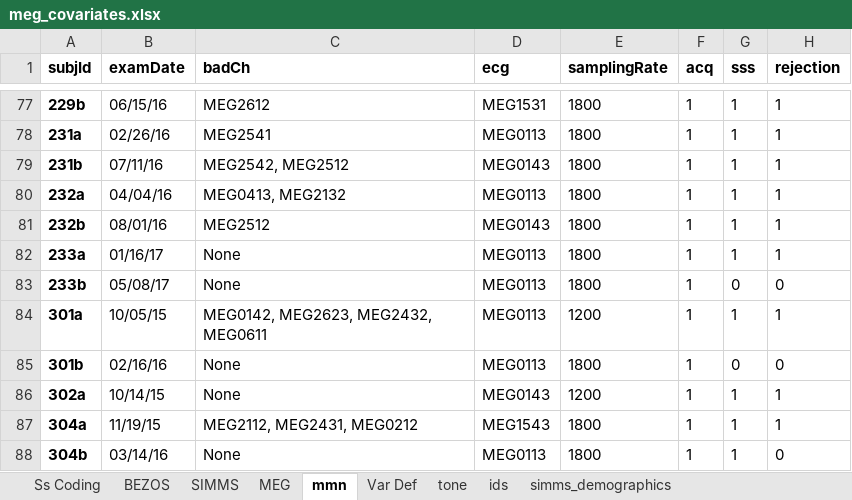
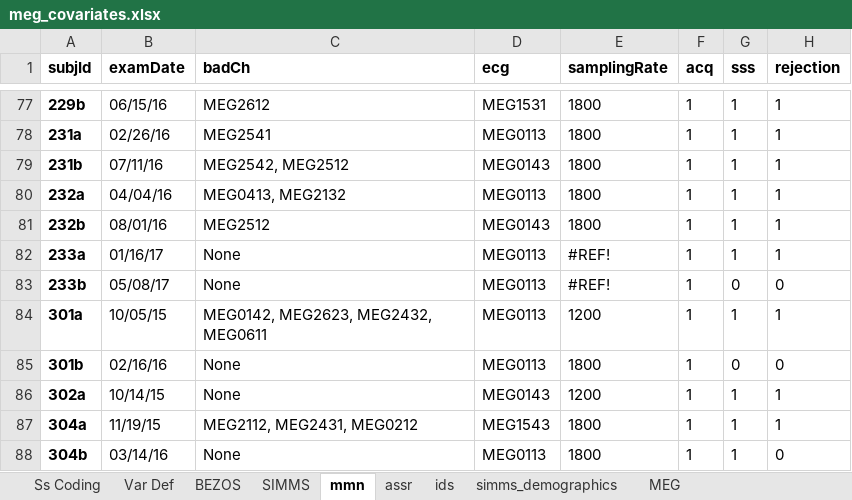
Before and after one commit to pettetmw/badbaby, an Excel workbook: badbaby/static/meg_covariates.xlsx, sheet mmn, drawn as a sheet; only a part is shown, gaps mark what is left out; values as stored, in another font and other column widths than the file's, no borders; charts and pictures not drawn; the diff names each change by its address in the sheet, - before the commit and + after, or states it on an @@ line.

Commit message:
Re-run MNEFUN processing on ASSR data for Mark

```diff
--- a/badbaby/static/meg_covariates.xlsx (sheet mmn)
+++ b/badbaby/static/meg_covariates.xlsx (sheet mmn)
-sheet tab: tone
+sheet tab: assr
@@ sheet tab order changed: Ss Coding | Var Def | BEZOS | SIMMS | mmn | assr | ids | simms_demographics | MEG @@
-E82:E83 (samplingRate): 1800
+E82:E83 (samplingRate): #REF!
```
Also changed, not shown: sheet ids, sheet BEZOS, charts or pictures, 4 other files.
